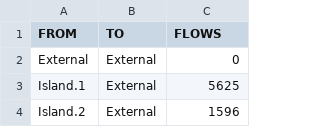
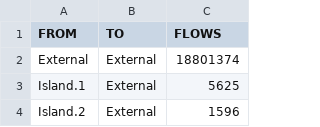
Before and after one commit to atlregional/ActivityViz_Data, a CSV file: data/skagit/PassiveData/trips_od.csv, drawn as a sheet; only a part is shown.

```diff
--- a/data/skagit/PassiveData/trips_od.csv
+++ b/data/skagit/PassiveData/trips_od.csv
@@ -1,3 +1,3 @@
 FROM,TO,FLOWS
-External,External,0
+External,External,18801374
 Island.1,External,5625
```
Also changed, not shown: data/skagit/PassiveData/counties.csv, 1 other file.
